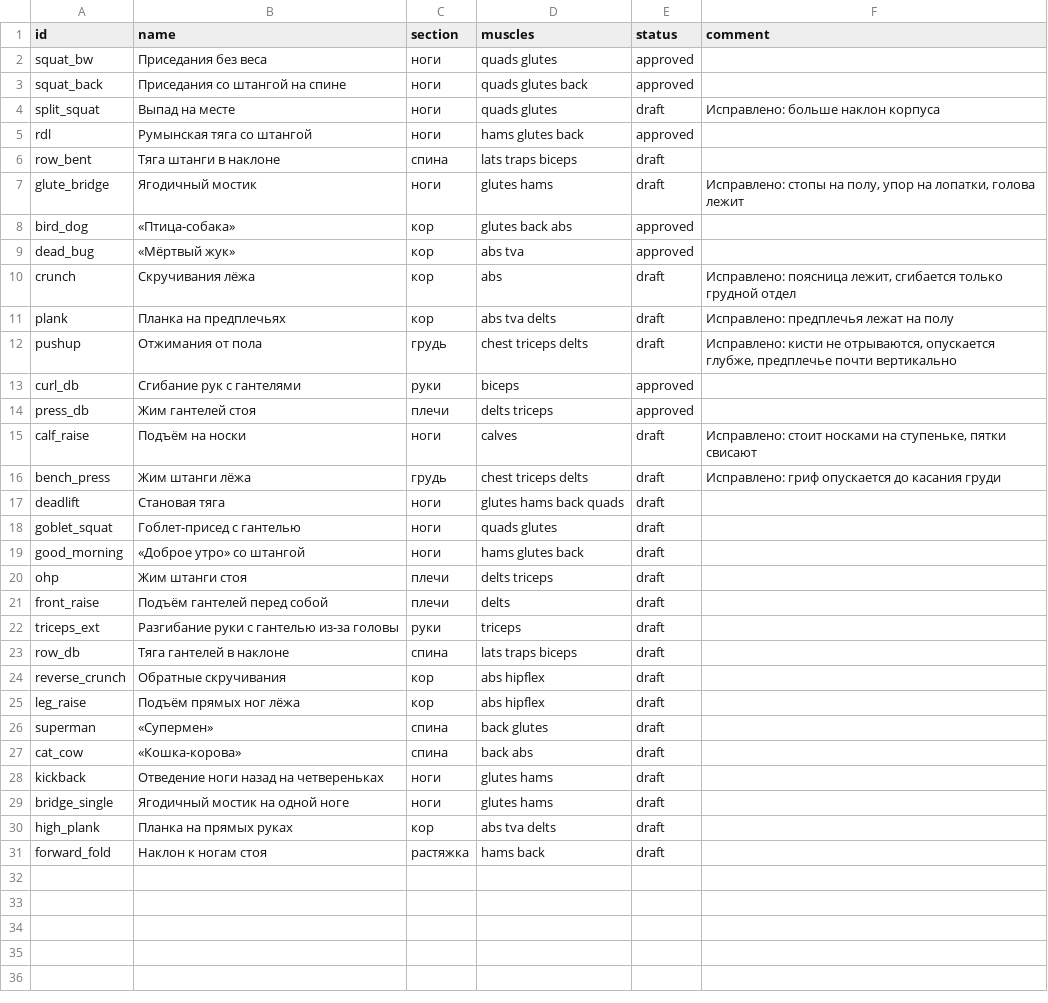
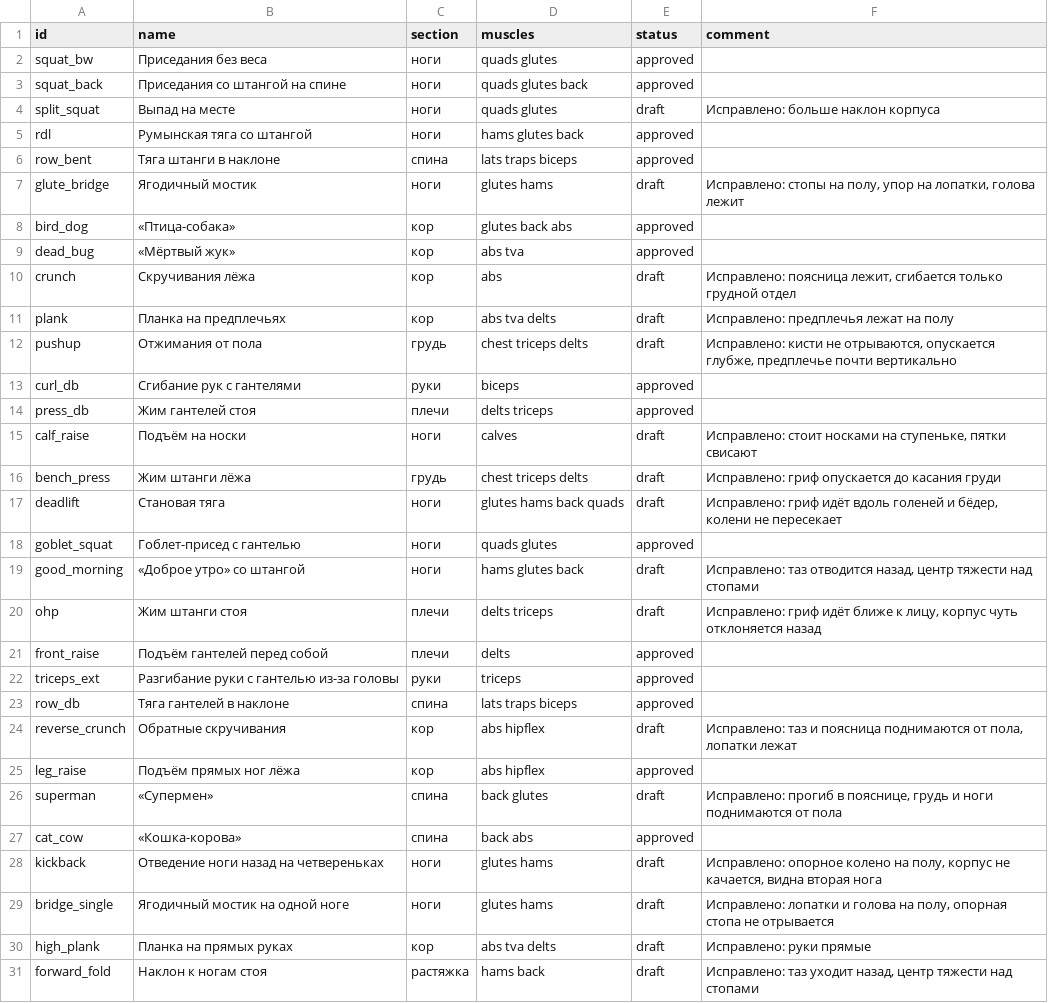
Before and after one commit to savcov89-hub/fit-site, a CSV file: exercises/exercises.csv, drawn as a sheet.

```diff
--- a/exercises/exercises.csv
+++ b/exercises/exercises.csv
@@ -5,3 +5,3 @@ split_squat,Выпад на месте,ноги,quads glutes,draft,Исправ
 rdl,Румынская тяга со штангой,ноги,hams glutes back,approved,
-row_bent,Тяга штанги в наклоне,спина,lats traps biceps,draft,
+row_bent,Тяга штанги в наклоне,спина,lats traps biceps,approved,
 glute_bridge,Ягодичный мостик,ноги,glutes hams,draft,"Исправлено: стопы на полу, упор на лопатки, голова лежит"
@@ -16,16 +16,16 @@ calf_raise,Подъём на носки,ноги,calves,draft,"Исправле
 bench_press,Жим штанги лёжа,грудь,chest triceps delts,draft,Исправлено: гриф опускается до касания груди
-deadlift,Становая тяга,ноги,glutes hams back quads,draft,
-goblet_squat,Гоблет-присед с гантелью,ноги,quads glutes,draft,
-good_morning,«Доброе утро» со штангой,ноги,hams glutes back,draft,
-ohp,Жим штанги стоя,плечи,delts triceps,draft,
-front_raise,Подъём гантелей перед собой,плечи,delts,draft,
-triceps_ext,Разгибание руки с гантелью из-за головы,руки,triceps,draft,
-row_db,Тяга гантелей в наклоне,спина,lats traps biceps,draft,
-reverse_crunch,Обратные скручивания,кор,abs hipflex,draft,
-leg_raise,Подъём прямых ног лёжа,кор,abs hipflex,draft,
-superman,«Супермен»,спина,back glutes,draft,
-cat_cow,«Кошка-корова»,спина,back abs,draft,
-kickback,Отведение ноги назад на четвереньках,ноги,glutes hams,draft,
-bridge_single,Ягодичный мостик на одной ноге,ноги,glutes hams,draft,
-high_plank,Планка на прямых руках,кор,abs tva delts,draft,
-forward_fold,Наклон к ногам стоя,растяжка,hams back,draft,
+deadlift,Становая тяга,ноги,glutes hams back quads,draft,"Исправлено: гриф идёт вдоль голеней и бёдер, колени не пересекает"
+goblet_squat,Гоблет-присед с гантелью,ноги,quads glutes,approved,
+good_morning,«Доброе утро» со штангой,ноги,hams glutes back,draft,"Исправлено: таз отводится назад, центр тяжести над стопами"
+ohp,Жим штанги стоя,плечи,delts triceps,draft,"Исправлено: гриф идёт ближе к лицу, корпус чуть отклоняется назад"
+front_raise,Подъём гантелей перед собой,плечи,delts,approved,
+triceps_ext,Разгибание руки с гантелью из-за головы,руки,triceps,approved,
+row_db,Тяга гантелей в наклоне,спина,lats traps biceps,approved,
+reverse_crunch,Обратные скручивания,кор,abs hipflex,draft,"Исправлено: таз и поясница поднимаются от пола, лопатки лежат"
+leg_raise,Подъём прямых ног лёжа,кор,abs hipflex,approved,
+superman,«Супермен»,спина,back glutes,draft,"Исправлено: прогиб в пояснице, грудь и ноги поднимаются от пола"
+cat_cow,«Кошка-корова»,спина,back abs,approved,
+kickback,Отведение ноги назад на четвереньках,ноги,glutes hams,draft,"Исправлено: опорное колено на полу, корпус не качается, видна вторая нога"
+bridge_single,Ягодичный мостик на одной ноге,ноги,glutes hams,draft,"Исправлено: лопатки и голова на полу, опорная стопа не отрывается"
+high_plank,Планка на прямых руках,кор,abs tva delts,draft,Исправлено: руки прямые
+forward_fold,Наклон к ногам стоя,растяжка,hams back,draft,"Исправлено: таз уходит назад, центр тяжести над стопами"
```
Also changed, not shown: 14 other files.
